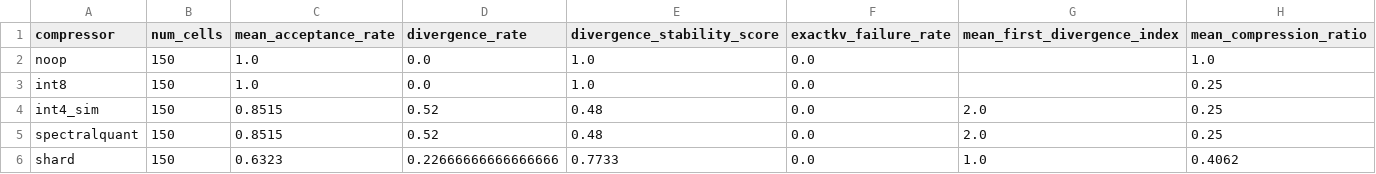
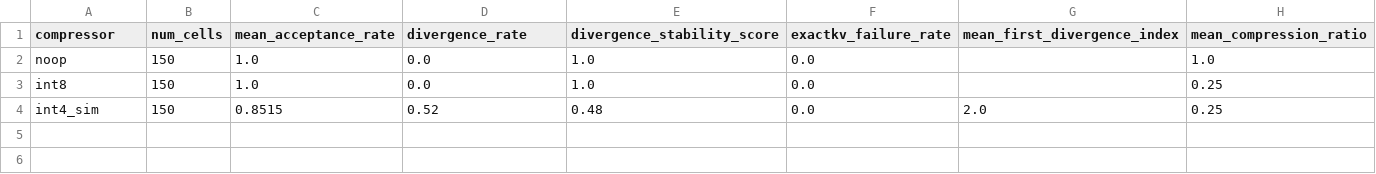
Before and after one commit to utkarshg20/ExactKV, a CSV file: paper/tables/compressor_summary.csv, drawn as a sheet.

```diff
--- a/paper/tables/compressor_summary.csv
+++ b/paper/tables/compressor_summary.csv
@@ -4,3 +4 @@ int8,150,1.0,0.0,1.0,0.0,,0.25
 int4_sim,150,0.8515,0.52,0.48,0.0,2.0,0.25
-spectralquant,150,0.8515,0.52,0.48,0.0,2.0,0.25
-shard,150,0.6323,0.22666666666666666,0.7733,0.0,1.0,0.4062
```
Also changed, not shown: paper/tables/scale_leaderboard.csv, 12 other files.
